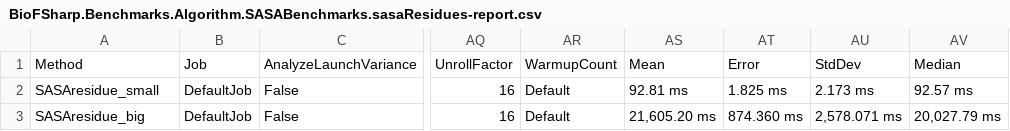
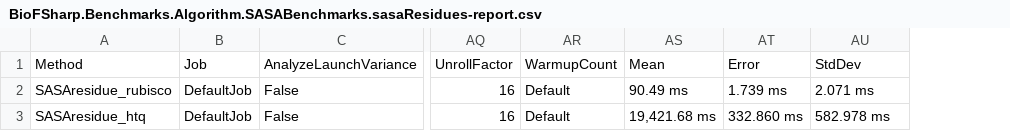
Before and after one commit to BioFSharp/BioFSharp, a CSV file: benchmarks/BioFSharp.Benchmarks/BenchmarkDotNet.Artifacts/BioFSharp_Benchmarks_Algorithm_SASABenchmarks/results/BioFSharp.Benchmarks.Algorithm.SASABenchmarks.sasaResidues-report.csv, drawn as a sheet; only a part is shown, gaps mark what is left out; the diff names each change by its address in the sheet, - before the commit and + after, or states it on an @@ line.

```diff
--- a/benchmarks/BioFSharp.Benchmarks/BenchmarkDotNet.Artifacts/BioFSharp_Benchmarks_Algorithm_SASABenchmarks/results/BioFSharp.Benchmarks.Algorithm.SASABenchmarks.sasaResidues-report.csv
+++ b/benchmarks/BioFSharp.Benchmarks/BenchmarkDotNet.Artifacts/BioFSharp_Benchmarks_Algorithm_SASABenchmarks/results/BioFSharp.Benchmarks.Algorithm.SASABenchmarks.sasaResidues-report.csv
-column AV, rows 1-3: Median | 92.57 ms | 20,027.79 ms
-A2: SASAresidue_small
+A2: SASAresidue_rubisco
-AS2: 92.81 ms
+AS2: 90.49 ms
-AT2: 1.825 ms
+AT2: 1.739 ms
-AU2: 2.173 ms
+AU2: 2.071 ms
-A3: SASAresidue_big
+A3: SASAresidue_htq
-AS3: 21,605.20 ms
+AS3: 19,421.68 ms
-AT3: 874.360 ms
+AT3: 332.860 ms
-AU3: 2,578.071 ms
+AU3: 582.978 ms
```
Also changed, not shown: benchmarks/BioFSharp.Benchmarks/BenchmarkDotNet.Artifacts/BioFSharp_Benchmarks_Algorithm_SASABenchmarks/results/BioFSharp.Benchmarks.Algorithm.SASABenchmarks.ExtractResidues-report.csv, benchmarks/BioFSharp.Benchmarks/BenchmarkDotNet.Artifacts/BioFSharp_Benchmarks_Algorithm_SASABenchmarks/results/BioFSharp.Benchmarks.Algorithm.SASABenchmarks.acessiblePoints-report.csv, 37 other files.
